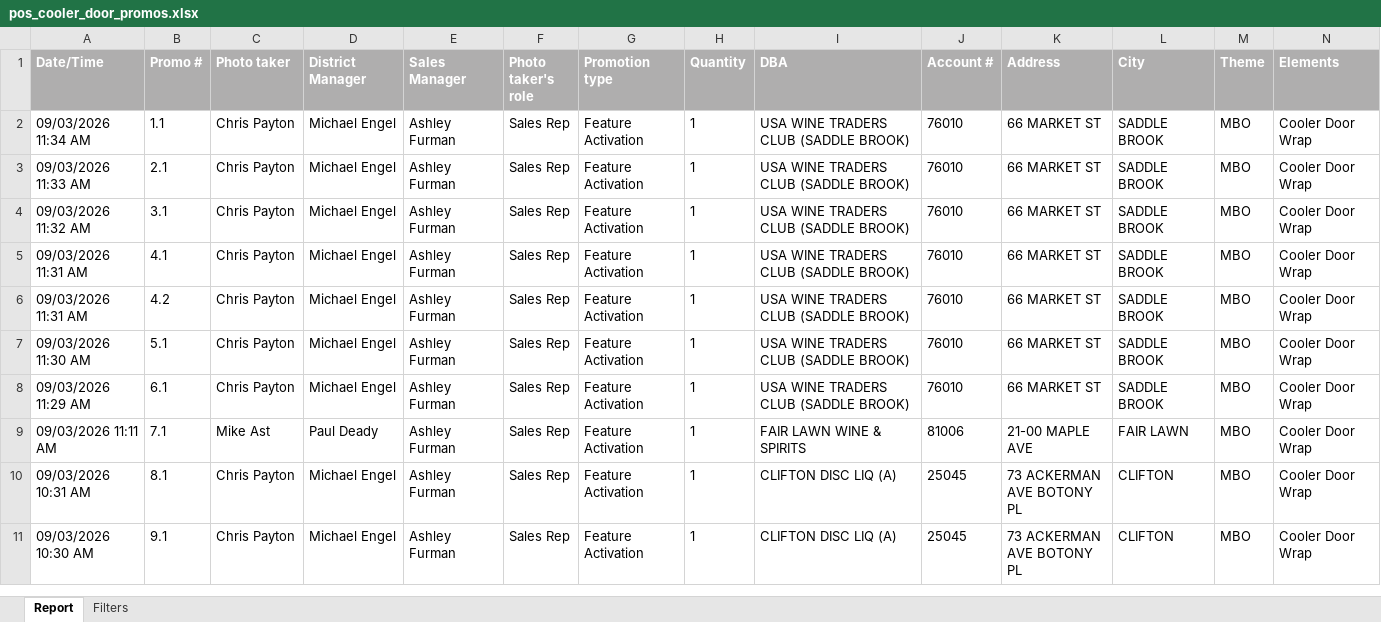
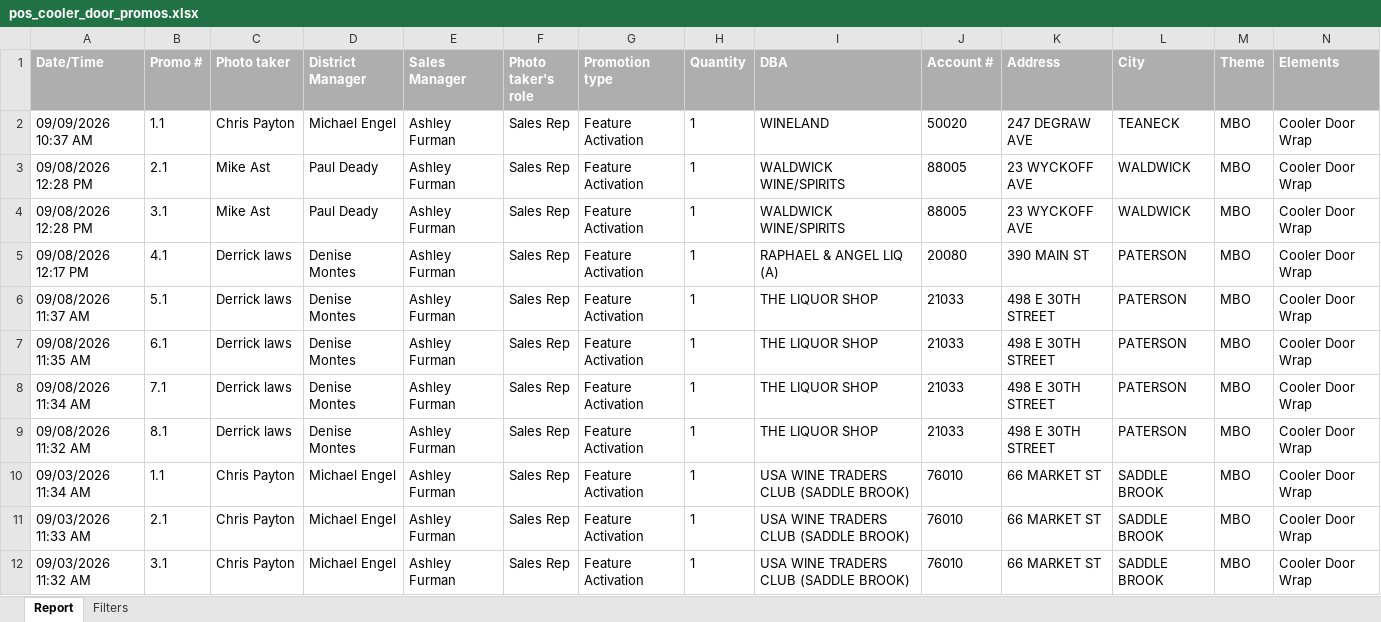
Before and after one commit to gavinsharkey5/Kohler-Dist-Master-Dashboard, an Excel workbook: MPOs/off-prem/pos_cooler_door_promos.xlsx, sheet Report, drawn as a sheet; only a part is shown; the shorter side is filled out with more unchanged rows; values as stored, in another font and other column widths than the file's, no borders; rows hold the shown columns only; the diff names each change by its address in the sheet, - before the commit and + after, or states it on an @@ line.

```diff
--- a/MPOs/off-prem/pos_cooler_door_promos.xlsx (sheet Report)
+++ b/MPOs/off-prem/pos_cooler_door_promos.xlsx (sheet Report)
+row 2: 09/09/2026 10:37 AM | 1.1 | Chris Payton | Michael Engel | Ashley Furman | Sales Rep | Feature Activation | 1 | WINELAND | 50020 | 247 DEGRAW AVE | TEANECK | MBO | Cooler Door Wrap
+row 3: 09/08/2026 12:28 PM | 2.1 | Mike Ast | Paul Deady | Ashley Furman | Sales Rep | Feature Activation | 1 | WALDWICK WINE/SPIRITS | 88005 | 23 WYCKOFF AVE | WALDWICK | MBO | Cooler Door Wrap
+row 4: 09/08/2026 12:28 PM | 3.1 | Mike Ast | Paul Deady | Ashley Furman | Sales Rep | Feature Activation | 1 | WALDWICK WINE/SPIRITS | 88005 | 23 WYCKOFF AVE | WALDWICK | MBO | Cooler Door Wrap
+row 5: 09/08/2026 12:17 PM | 4.1 | Derrick laws | Denise Montes | Ashley Furman | Sales Rep | Feature Activation | 1 | RAPHAEL & ANGEL LIQ (A) | 20080 | 390 MAIN ST | PATERSON | MBO | Cooler Door Wrap
+row 6: 09/08/2026 11:37 AM | 5.1 | Derrick laws | Denise Montes | Ashley Furman | Sales Rep | Feature Activation | 1 | THE LIQUOR SHOP | 21033 | 498 E 30TH STREET | PATERSON | MBO | Cooler Door Wrap
+row 7: 09/08/2026 11:35 AM | 6.1 | Derrick laws | Denise Montes | Ashley Furman | Sales Rep | Feature Activation | 1 | THE LIQUOR SHOP | 21033 | 498 E 30TH STREET | PATERSON | MBO | Cooler Door Wrap
+row 8: 09/08/2026 11:34 AM | 7.1 | Derrick laws | Denise Montes | Ashley Furman | Sales Rep | Feature Activation | 1 | THE LIQUOR SHOP | 21033 | 498 E 30TH STREET | PATERSON | MBO | Cooler Door Wrap
+row 9: 09/08/2026 11:32 AM | 8.1 | Derrick laws | Denise Montes | Ashley Furman | Sales Rep | Feature Activation | 1 | THE LIQUOR SHOP | 21033 | 498 E 30TH STREET | PATERSON | MBO | Cooler Door Wrap
```
Also changed, not shown: sheet Filters, 19 other files.
